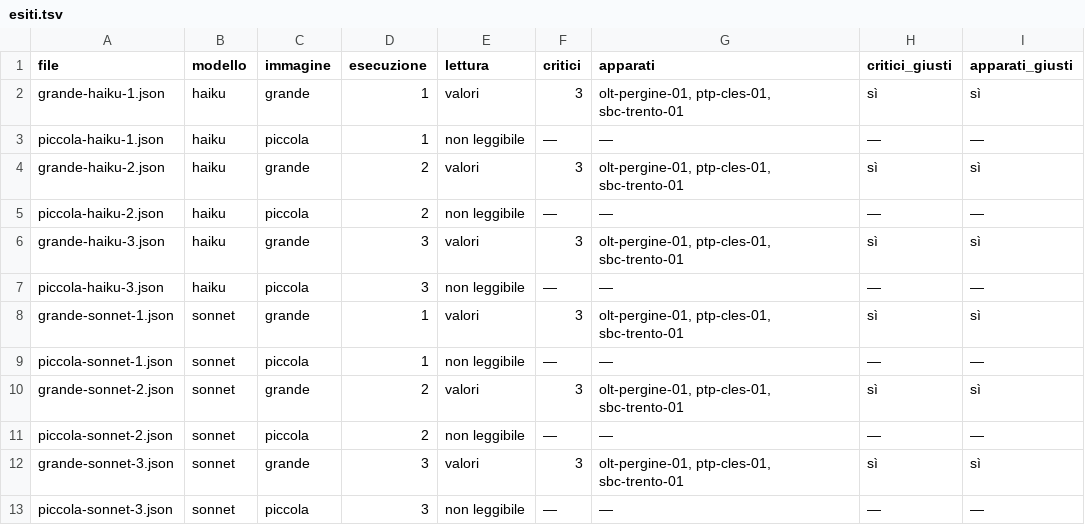
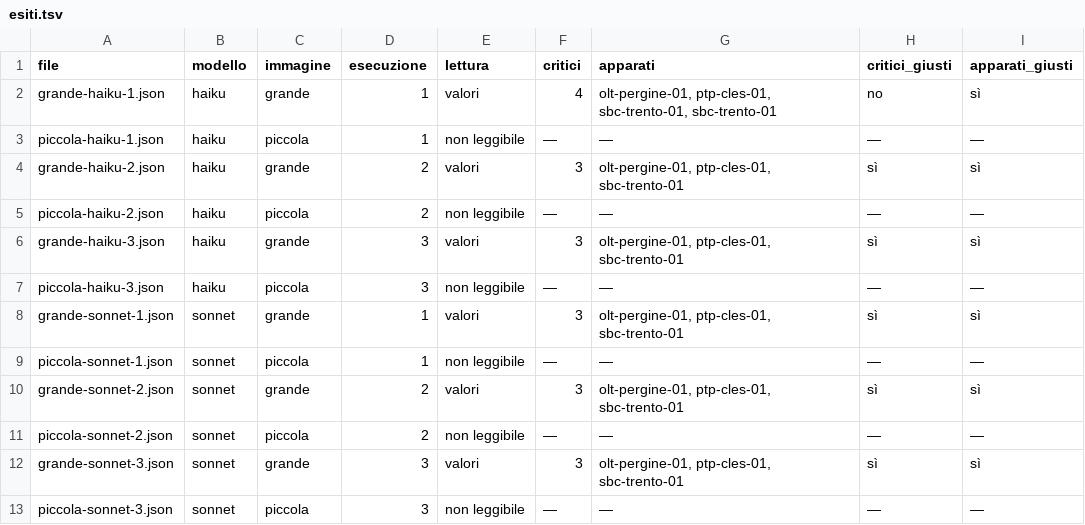
Before and after one commit to simonescannapieco/claude-code-hands-on-dgroove-tecnodata-trentina, a TSV file: m3_funzionalita_claude/s2_funzionalita_claude/m3_2_chat_file_immagini/M3-D01_immagine_leggibile/soluzione/esiti.tsv, drawn as a sheet.

```diff
--- a/m3_funzionalita_claude/s2_funzionalita_claude/m3_2_chat_file_immagini/M3-D01_immagine_leggibile/soluzione/esiti.tsv
+++ b/m3_funzionalita_claude/s2_funzionalita_claude/m3_2_chat_file_immagini/M3-D01_immagine_leggibile/soluzione/esiti.tsv
@@ -1,3 +1,3 @@
 file	modello	immagine	esecuzione	lettura	critici	apparati	critici_giusti	apparati_giusti
-grande-haiku-1.json	haiku	grande	1	valori	3	olt-pergine-01, ptp-cles-01, sbc-trento-01	sì	sì
+grande-haiku-1.json	haiku	grande	1	valori	4	olt-pergine-01, ptp-cles-01, sbc-trento-01, sbc-trento-01	no	sì
 piccola-haiku-1.json	haiku	piccola	1	non leggibile	—	—	—	—
```
Also changed, not shown: 58 other files.
